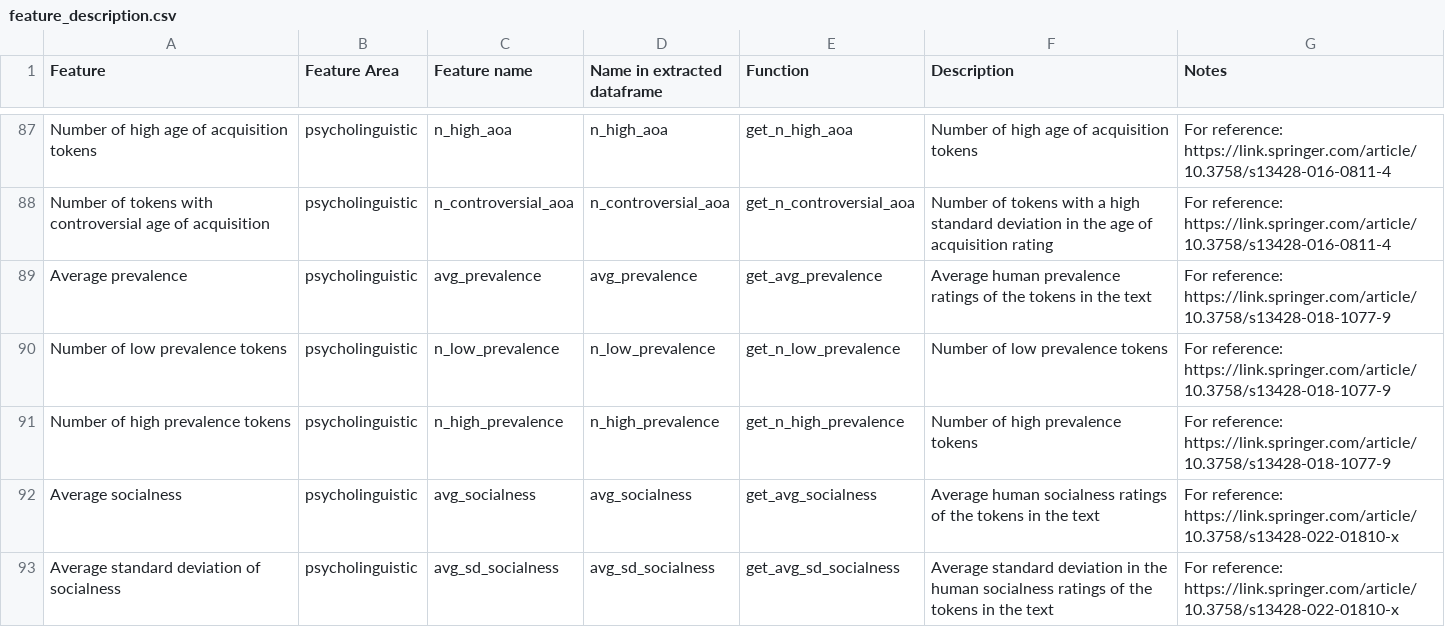
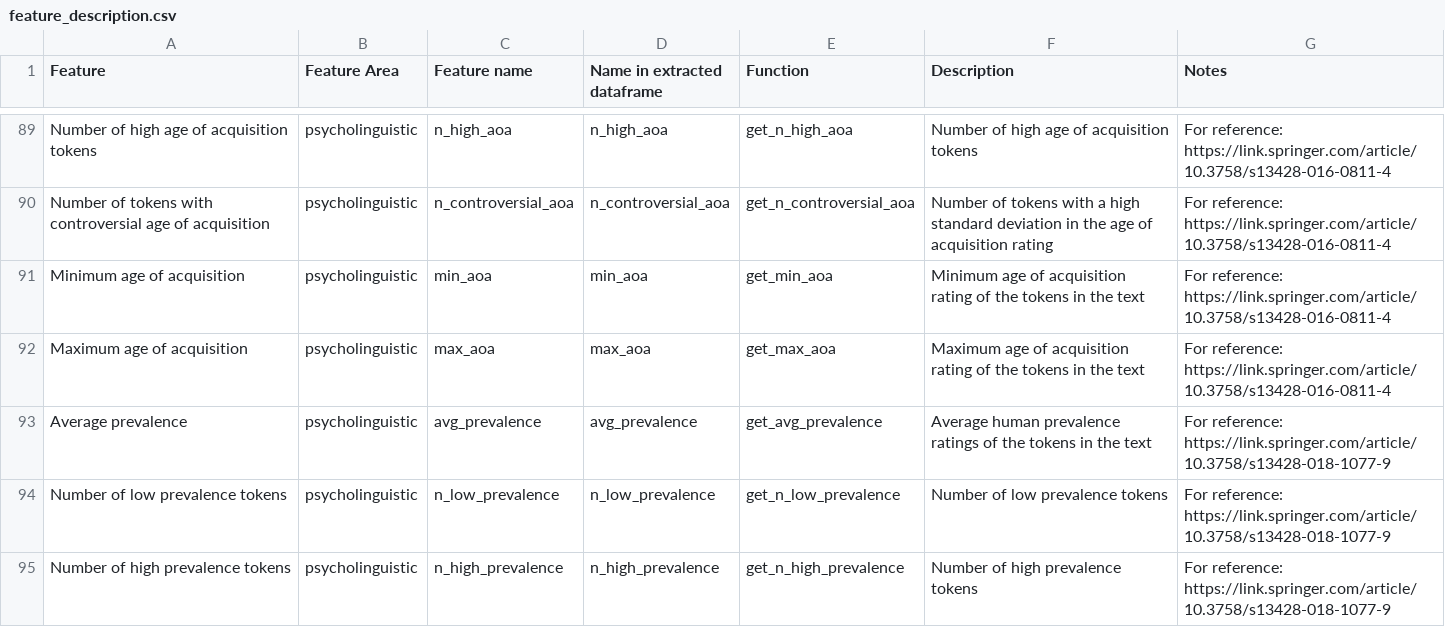
Before and after one commit to mmmaurer/elfen, a CSV file: feature_description.csv, drawn as a sheet; only a part is shown, gaps mark what is left out; the shorter side is filled out with more unchanged rows; the diff covers the shown part only; the diff names each change by its address in the sheet, - before the commit and + after, or states it on an @@ line.

Commit message:
add description for min and max features

```diff
--- a/feature_description.csv
+++ b/feature_description.csv
+row 91: Minimum age of acquisition | psycholinguistic | min_aoa | min_aoa | get_min_aoa | Minimum age of acquisition rating of the tokens in the text | For reference: https://link.springer.com/article/10.3758/s13428-016-0811-4
+row 92: Maximum age of acquisition | psycholinguistic | max_aoa | max_aoa | get_max_aoa | Maximum age of acquisition rating of the tokens in the text | For reference: https://link.springer.com/article/10.3758/s13428-016-0811-4
```
Also changed, not shown: 10 added rows elsewhere in this file.
